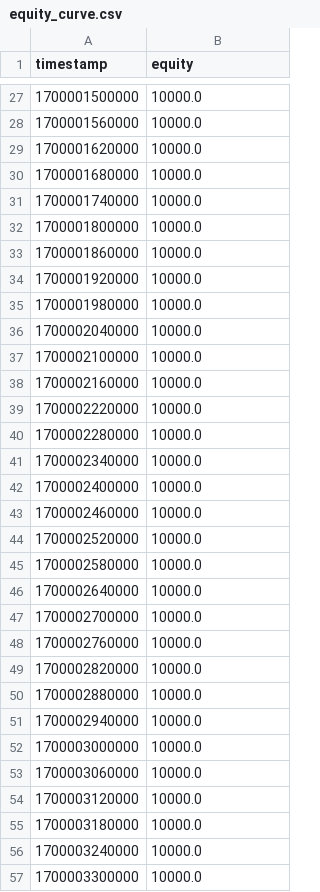
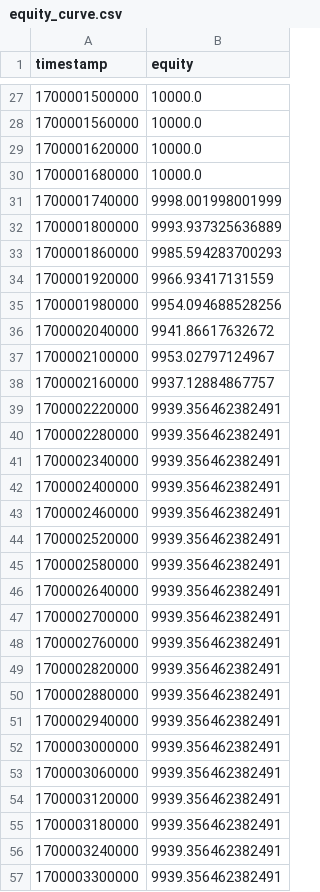
Before and after one commit to Juamchosky/trading-bot, a CSV file: equity_curve.csv, drawn as a sheet; only a part is shown, gaps mark what is left out; the diff covers the shown part only.

```diff
--- a/equity_curve.csv
+++ b/equity_curve.csv
@@ -30,28 +30,28 @@ timestamp,equity
 1700001680000,10000.0
-1700001740000,10000.0
-1700001800000,10000.0
-1700001860000,10000.0
-1700001920000,10000.0
-1700001980000,10000.0
-1700002040000,10000.0
-1700002100000,10000.0
-1700002160000,10000.0
-1700002220000,10000.0
-1700002280000,10000.0
-1700002340000,10000.0
-1700002400000,10000.0
-1700002460000,10000.0
-1700002520000,10000.0
-1700002580000,10000.0
-1700002640000,10000.0
-1700002700000,10000.0
-1700002760000,10000.0
-1700002820000,10000.0
-1700002880000,10000.0
-1700002940000,10000.0
-1700003000000,10000.0
-1700003060000,10000.0
-1700003120000,10000.0
-1700003180000,10000.0
-1700003240000,10000.0
-1700003300000,10000.0
+1700001740000,9998.001998001999
+1700001800000,9993.937325636889
+1700001860000,9985.594283700293
+1700001920000,9966.93417131559
+1700001980000,9954.094688528256
+1700002040000,9941.86617632672
+1700002100000,9953.02797124967
+1700002160000,9937.12884867757
+1700002220000,9939.356462382491
+1700002280000,9939.356462382491
+1700002340000,9939.356462382491
+1700002400000,9939.356462382491
+1700002460000,9939.356462382491
+1700002520000,9939.356462382491
+1700002580000,9939.356462382491
+1700002640000,9939.356462382491
+1700002700000,9939.356462382491
+1700002760000,9939.356462382491
+1700002820000,9939.356462382491
+1700002880000,9939.356462382491
+1700002940000,9939.356462382491
+1700003000000,9939.356462382491
+1700003060000,9939.356462382491
+1700003120000,9939.356462382491
+1700003180000,9939.356462382491
+1700003240000,9939.356462382491
+1700003300000,9939.356462382491
```
Also changed, not shown: 40 added rows and 24 edited cells elsewhere in this file, backtest_summary.csv, 10 other files.
